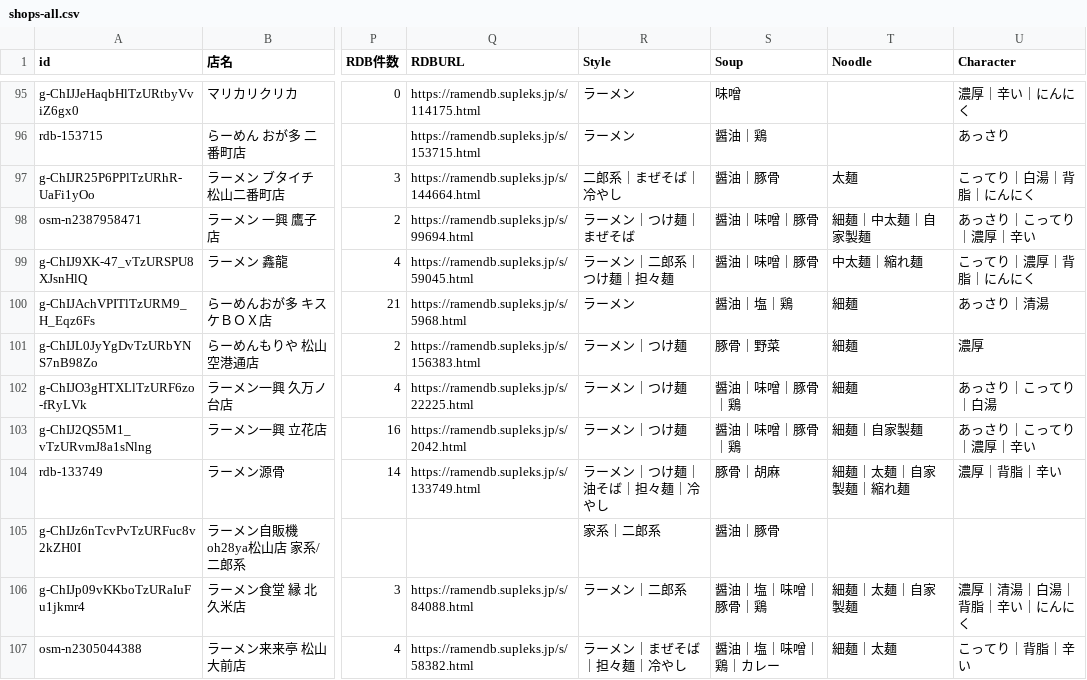
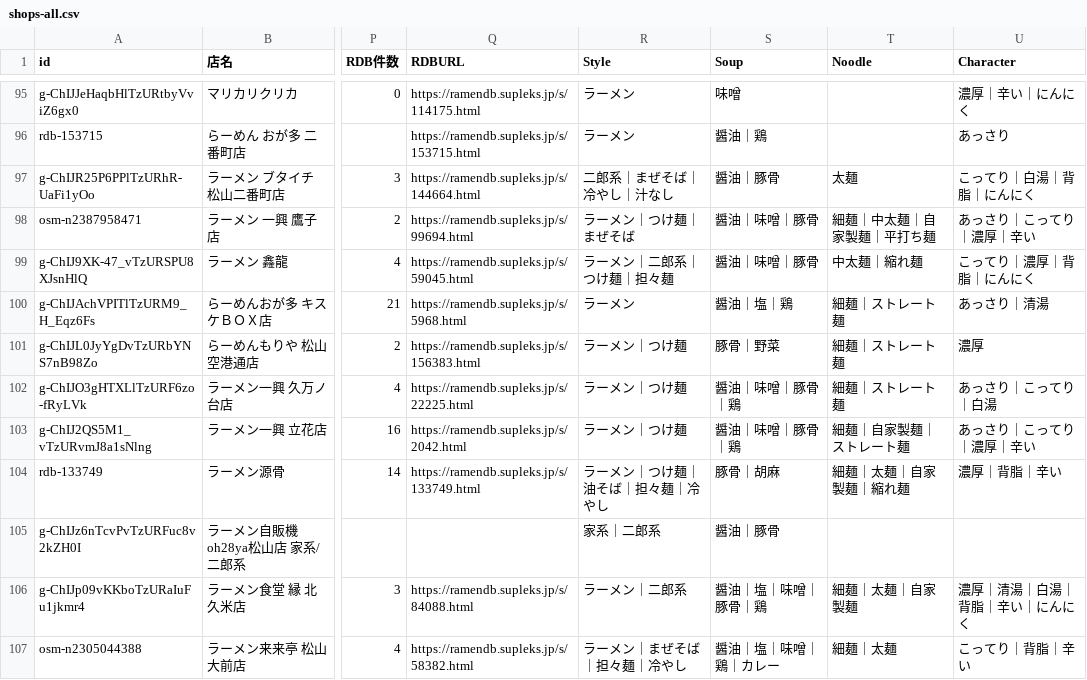
Before and after one commit to uskpn/ramen38, a CSV file: exports/shops-all.csv, drawn as a sheet; only a part is shown, gaps mark what is left out; the diff covers the shown part only; the diff names each change by its address in the sheet, - before the commit and + after, or states it on an @@ line.

```diff
--- a/exports/shops-all.csv
+++ b/exports/shops-all.csv
-R97 (Style): 二郎系｜まぜそば｜冷やし
+R97 (Style): 二郎系｜まぜそば｜冷やし｜汁なし
-T98 (Noodle): 細麺｜中太麺｜自家製麺
+T98 (Noodle): 細麺｜中太麺｜自家製麺｜平打ち麺
-T100:T102 (Noodle): 細麺
+T100:T102 (Noodle): 細麺｜ストレート麺
-T103 (Noodle): 細麺｜自家製麺
+T103 (Noodle): 細麺｜自家製麺｜ストレート麺
```
Also changed, not shown: 112 edited cells elsewhere in this file, data/tags.csv, 1 other file.
